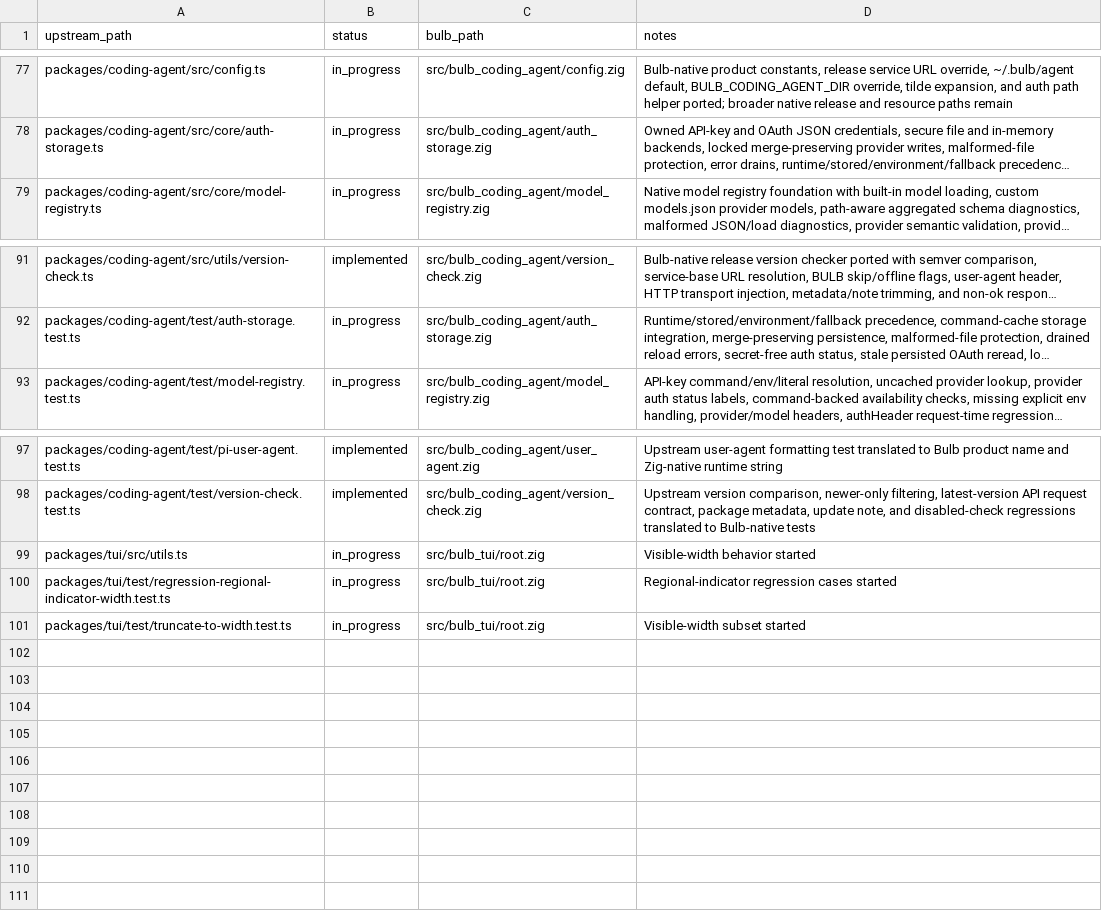
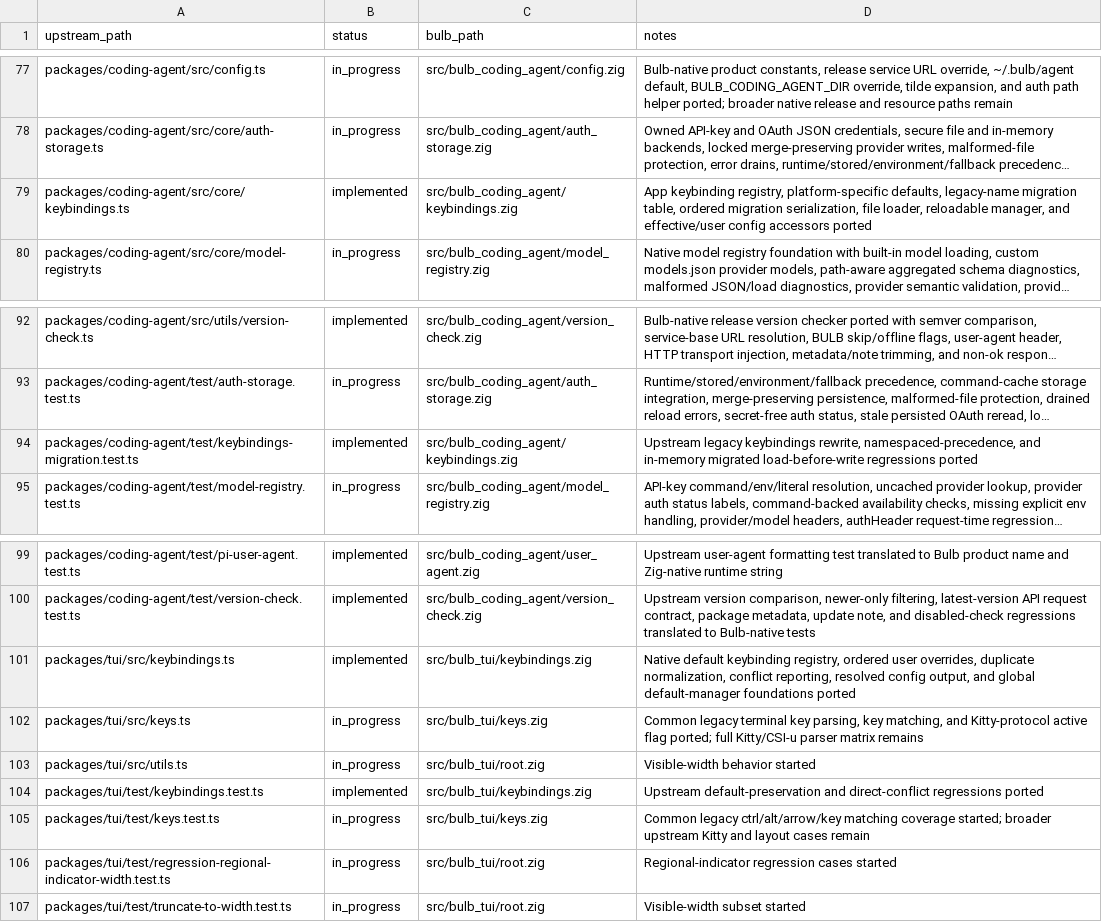
Before and after one commit to anggakhrsma/bulb, a TSV file: parity/status.tsv, drawn as a sheet; only a part is shown, gaps mark what is left out; long unchanged cells end in …; the diff names each change by its address in the sheet, - before the commit and + after, or states it on an @@ line.

Commit message:
feat: port keybindings

```diff
--- a/parity/status.tsv
+++ b/parity/status.tsv
+row 79: packages/coding-agent/src/core/keybindings.ts | implemented | src/bulb_coding_agent/keybindings.zig | App keybinding registry, platform-specific defaults, legacy-name migration table, ordered migration serialization, file loader, reloadable manager, and effective/user config accessors ported
+row 94: packages/coding-agent/test/keybindings-migration.test.ts | implemented | src/bulb_coding_agent/keybindings.zig | Upstream legacy keybindings rewrite, namespaced-precedence, and in-memory migrated load-before-write regressions ported
+row 101: packages/tui/src/keybindings.ts | implemented | src/bulb_tui/keybindings.zig | Native default keybinding registry, ordered user overrides, duplicate normalization, conflict reporting, resolved config output, and global default-manager foundations ported
+row 102: packages/tui/src/keys.ts | in_progress | src/bulb_tui/keys.zig | Common legacy terminal key parsing, key matching, and Kitty-protocol active flag ported; full Kitty/CSI-u parser matrix remains
+row 104: packages/tui/test/keybindings.test.ts | implemented | src/bulb_tui/keybindings.zig | Upstream default-preservation and direct-conflict regressions ported
+row 105: packages/tui/test/keys.test.ts | in_progress | src/bulb_tui/keys.zig | Common legacy ctrl/alt/arrow/key matching coverage started; broader upstream Kitty and layout cases remain
```
Also changed, not shown: parity/ledger.tsv, 5 other files.
